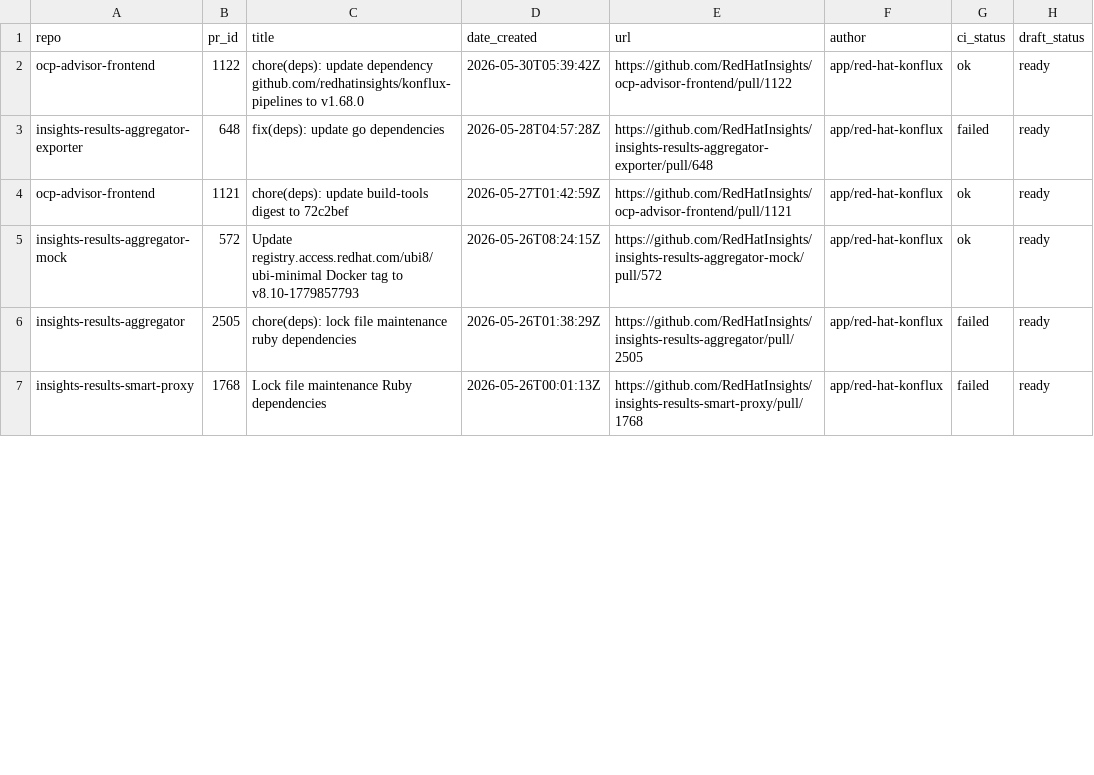
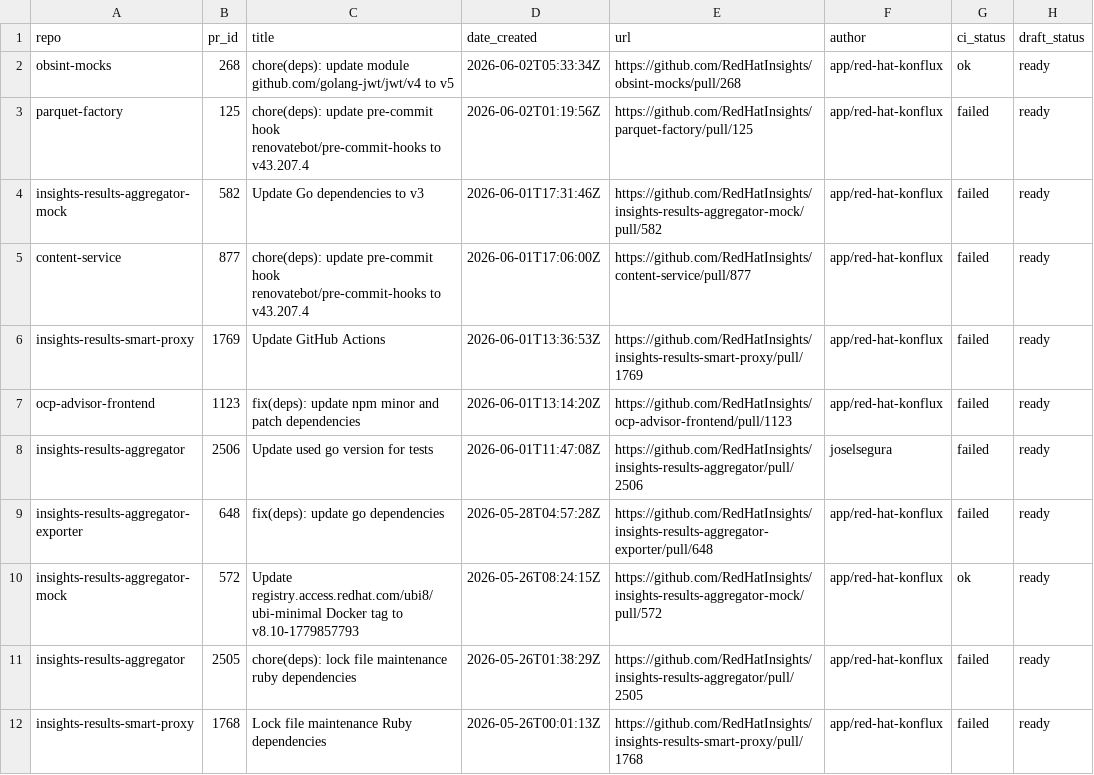
Before and after one commit to RedHatInsights/processing-tools, a CSV file: open_mr_pr/github/open-prs.csv, drawn as a sheet; only a part is shown; the diff covers the shown part only.

```diff
--- a/open_mr_pr/github/open-prs.csv
+++ b/open_mr_pr/github/open-prs.csv
@@ -1,5 +1,10 @@
 repo,pr_id,title,date_created,url,author,ci_status,draft_status
-ocp-advisor-frontend,1122,chore(deps): update dependency github.com/redhatinsights/konflux-pipelines to v1.68.0,2026-05-30T05:39:42Z,https://github.com/RedHatInsights/ocp-advisor-frontend/pull/1122,app/red-hat-konflux,ok,ready
+obsint-mocks,268,chore(deps): update module github.com/golang-jwt/jwt/v4 to v5,2026-06-02T05:33:34Z,https://github.com/RedHatInsights/obsint-mocks/pull/268,app/red-hat-konflux,ok,ready
+parquet-factory,125,chore(deps): update pre-commit hook renovatebot/pre-commit-hooks to v43.207.4,2026-06-02T01:19:56Z,https://github.com/RedHatInsights/parquet-factory/pull/125,app/red-hat-konflux,failed,ready
+insights-results-aggregator-mock,582,Update Go dependencies to v3,2026-06-01T17:31:46Z,https://github.com/RedHatInsights/insights-results-aggregator-mock/pull/582,app/red-hat-konflux,failed,ready
+content-service,877,chore(deps): update pre-commit hook renovatebot/pre-commit-hooks to v43.207.4,2026-06-01T17:06:00Z,https://github.com/RedHatInsights/content-service/pull/877,app/red-hat-konflux,failed,ready
+insights-results-smart-proxy,1769,Update GitHub Actions,2026-06-01T13:36:53Z,https://github.com/RedHatInsights/insights-results-smart-proxy/pull/1769,app/red-hat-konflux,failed,ready
+ocp-advisor-frontend,1123,fix(deps): update npm minor and patch dependencies,2026-06-01T13:14:20Z,https://github.com/RedHatInsights/ocp-advisor-frontend/pull/1123,app/red-hat-konflux,failed,ready
+insights-results-aggregator,2506,Update used go version for tests,2026-06-01T11:47:08Z,https://github.com/RedHatInsights/insights-results-aggregator/pull/2506,joselsegura,failed,ready
 insights-results-aggregator-exporter,648,fix(deps): update go dependencies,2026-05-28T04:57:28Z,https://github.com/RedHatInsights/insights-results-aggregator-exporter/pull/648,app/red-hat-konflux,failed,ready
-ocp-advisor-frontend,1121,chore(deps): update build-tools digest to 72c2bef,2026-05-27T01:42:59Z,https://github.com/RedHatInsights/ocp-advisor-frontend/pull/1121,app/red-hat-konflux,ok,ready
 insights-results-aggregator-mock,572,Update registry.access.redhat.com/ubi8/ubi-minimal Docker tag to v8.10-1779857793,2026-05-26T08:24:15Z,https://github.com/RedHatInsights/insights-results-aggregator-mock/pull/572,app/red-hat-konflux,ok,ready
```
Also changed, not shown: 9 removed rows and 1 edited cell elsewhere in this file, 3 other files.
